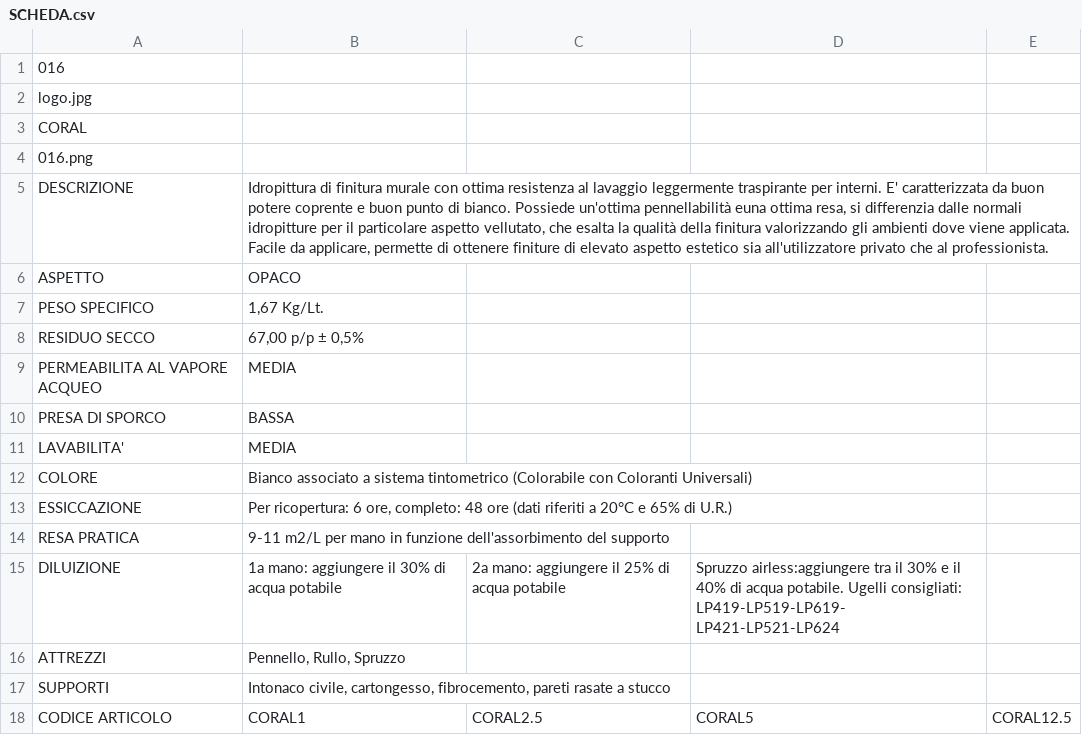
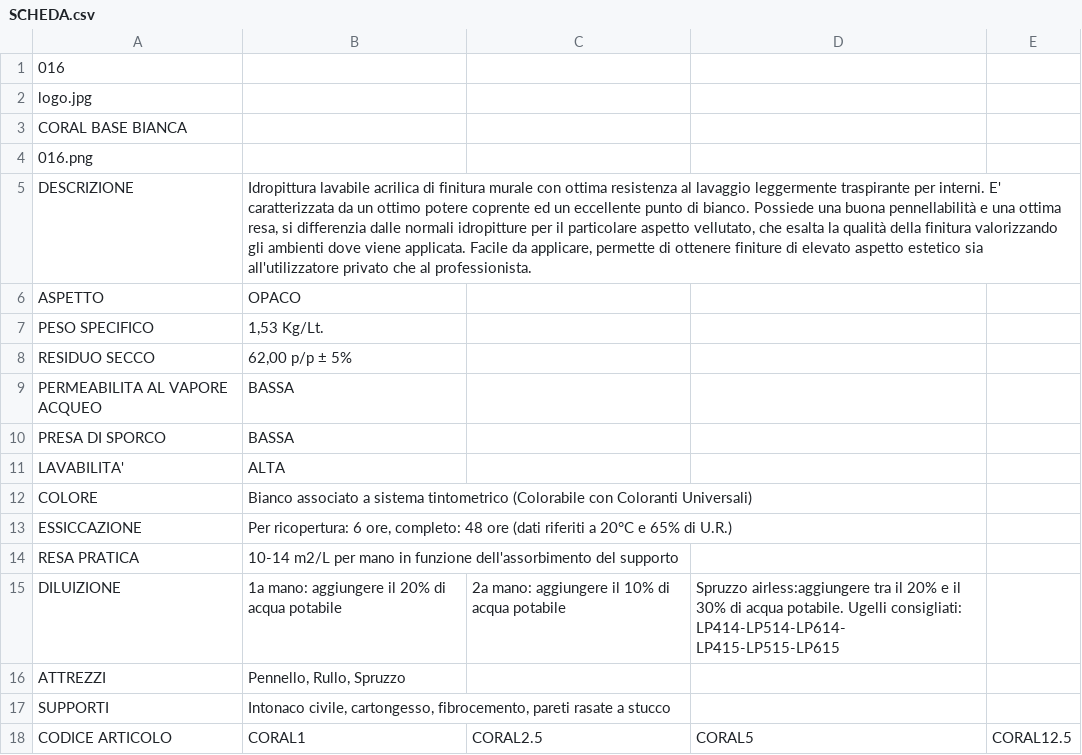
Before and after one commit to RobertoITA/SitoSchede, a CSV file: SitoSchede/pro_ita/PRODOTTI/016/SCHEDA.csv, drawn as a sheet.

```diff
--- a/SitoSchede/pro_ita/PRODOTTI/016/SCHEDA.csv
+++ b/SitoSchede/pro_ita/PRODOTTI/016/SCHEDA.csv
@@ -2,15 +2,15 @@
 logo.jpg
-CORAL
+CORAL BASE BIANCA
 016.png
-DESCRIZIONE;Idropittura di finitura murale con ottima resistenza al lavaggio leggermente traspirante per interni. E' caratterizzata da buon potere coprente e buon punto di bianco. Possiede un'ottima pennellabilità euna ottima resa, si differenzia dalle normali idropitture per il particolare aspetto vellutato, che esalta la qualità della finitura valorizzando gli ambienti dove viene applicata. Facile da applicare, permette di ottenere finiture di elevato aspetto estetico sia all'utilizzatore privato che al professionista.
+DESCRIZIONE;Idropittura lavabile acrilica di finitura murale con ottima resistenza al lavaggio leggermente traspirante per interni. E' caratterizzata da un ottimo potere coprente ed un eccellente punto di bianco. Possiede una buona pennellabilità e una ottima resa, si differenzia dalle normali idropitture per il particolare aspetto vellutato, che esalta la qualità della finitura valorizzando gli ambienti dove viene applicata. Facile da applicare, permette di ottenere finiture di elevato aspetto estetico sia all'utilizzatore privato che al professionista.
 ASPETTO;OPACO
-PESO SPECIFICO;1,67 Kg/Lt.
-RESIDUO SECCO;67,00 p/p ± 0,5%
-PERMEABILITA AL VAPORE ACQUEO; MEDIA
+PESO SPECIFICO;1,53 Kg/Lt.
+RESIDUO SECCO;62,00 p/p ± 5%
+PERMEABILITA AL VAPORE ACQUEO; BASSA
 PRESA DI SPORCO; BASSA
-LAVABILITA'; MEDIA
+LAVABILITA'; ALTA
 COLORE; Bianco associato a sistema tintometrico (Colorabile con Coloranti Universali)
 ESSICCAZIONE; 	Per ricopertura: 6 ore, completo: 48 ore (dati riferiti a 20°C e 65% di U.R.)
-RESA PRATICA; 	9-11 m2/L per mano in funzione dell'assorbimento del supporto
-DILUIZIONE; 1a mano: aggiungere il 30% di acqua potabile ; 2a mano: aggiungere il 25% di acqua potabile ; Spruzzo airless:aggiungere tra il 30% e il 40% di acqua potabile. Ugelli consigliati: LP419-LP519-LP619- LP421-LP521-LP624
+RESA PRATICA; 	10-14 m2/L per mano in funzione dell'assorbimento del supporto
+DILUIZIONE; 1a mano: aggiungere il 20% di acqua potabile ; 2a mano: aggiungere il 10% di acqua potabile ; Spruzzo airless:aggiungere tra il 20% e il 30% di acqua potabile. Ugelli consigliati: LP414-LP514-LP614- LP415-LP515-LP615
 ATTREZZI; 	Pennello, Rullo, Spruzzo
```
Also changed, not shown: SitoSchede/pro_ita/PRODOTTI/004/SCHEDA.csv, SitoSchede/pro_ita/PRODOTTI/100/SCHEDA.csv, 56 other files.
